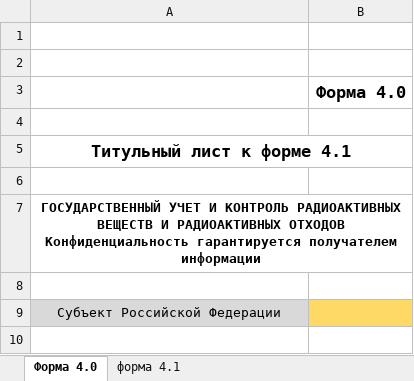
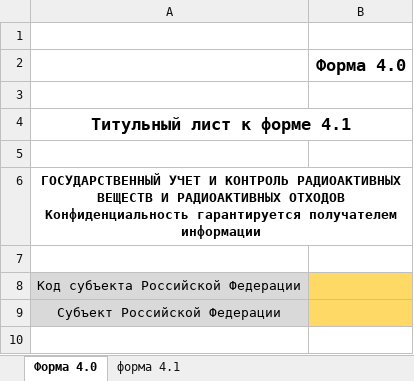
Before and after one commit to Rampant91/RAO_Project, an Excel workbook: data/Excel/4.1.xlsx, sheet Форма 4.0, drawn as a sheet; only a part is shown; values as stored, in another font and other column widths than the file's, no borders; removed rows and columns are numbered as before the commit, all else as after; the diff names each change by its address in the sheet, - before the commit and + after, or states it on an @@ line.

Commit message:
Add ImportExcel for Form 4.1

```diff
--- a/data/Excel/4.1.xlsx (sheet Форма 4.0)
+++ b/data/Excel/4.1.xlsx (sheet Форма 4.0)
-row 2: (empty)
+row 8: Код субъекта Российской Федерации
```
Also changed, not shown: sheet форма 4.1, 19 other files.
